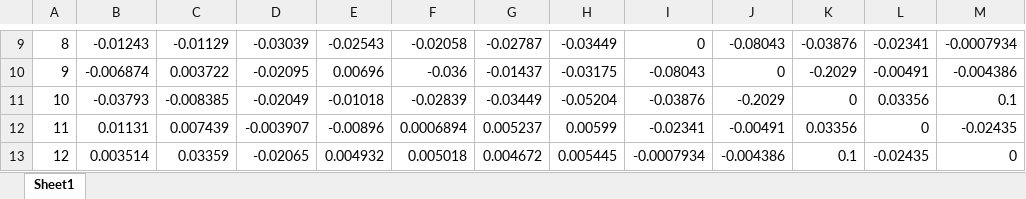
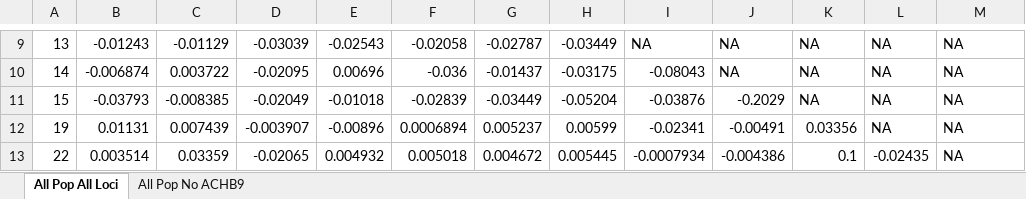
Before and after one commit to pinskylab/Premnas-biaculeatus, an Excel workbook: Pairwise Fst Matrix.xlsx, sheet All Pop All Loci, drawn as a sheet; only a part is shown, gaps mark what is left out; values as stored, in another font and other column widths than the file's, no borders; the diff covers the shown part only; the diff names each change by its address in the sheet, - before the commit and + after, or states it on an @@ line.

```diff
--- a/Pairwise Fst Matrix.xlsx (sheet All Pop All Loci)
+++ b/Pairwise Fst Matrix.xlsx (sheet All Pop All Loci)
-sheet tab: Sheet1
+sheet tab: All Pop All Loci
+sheet tab: All Pop No ACHB9
-A9: 8
+A9: 13
-I9: 0
+I9: NA
-J9: -0.08043
+J9: NA
-K9: -0.03876
+K9: NA
-L9: -0.02341
+L9: NA
-M9: -0.0007934
+M9: NA
-A10: 9
+A10: 14
-J10: 0
+J10: NA
-K10: -0.2029
+K10: NA
-L10: -0.00491
+L10: NA
-M10: -0.004386
+M10: NA
-A11: 10
+A11: 15
-K11: 0
+K11: NA
-L11: 0.03356
+L11: NA
-M11: 0.1
+M11: NA
-A12: 11
+A12: 19
-L12: 0
+L12: NA
-M12: -0.02435
+M12: NA
-A13: 12
+A13: 22
-M13: 0
+M13: NA
```
Also changed, not shown: 4 added rows, 4 removed rows and 45 edited cells elsewhere in this sheet, 26 other files.
